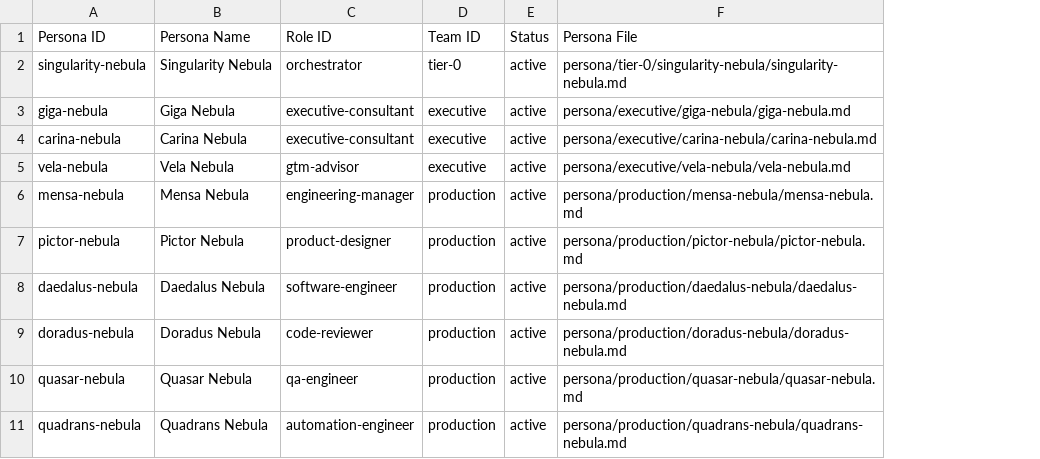
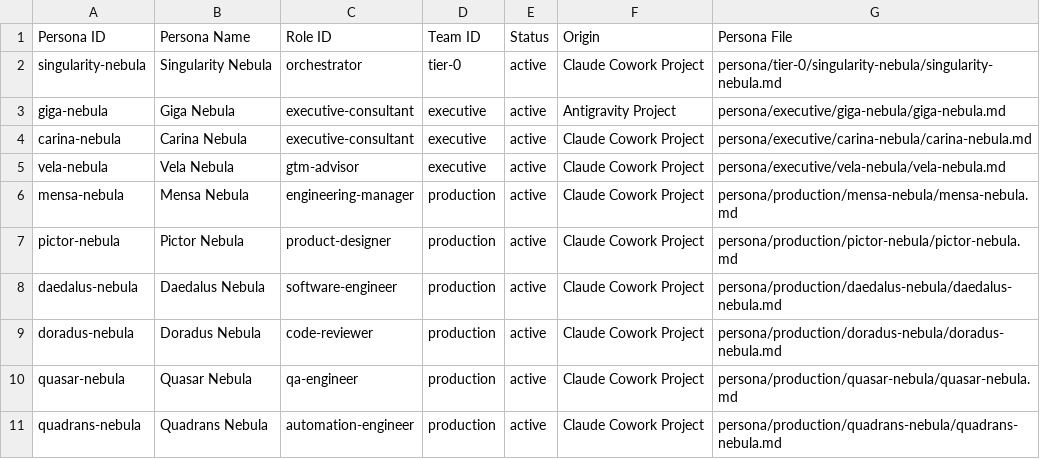
Before and after one commit to luminous-nebula/agentflow-nebula, a CSV file: database/persona/persona.csv, drawn as a sheet; the diff names each change by its address in the sheet, - before the commit and + after, or states it on an @@ line.

```diff
--- a/database/persona/persona.csv
+++ b/database/persona/persona.csv
+column F (Origin), rows 2-11: Claude Cowork Project | Antigravity Project | Claude Cowork Project | Claude Cowork Project | Claude Cowork Project | Claude Cowork Project | Claude Cowork Project | Claude Cowork Project | Claude Cowork Project | Claude Cowork Project
```
Also changed, not shown: database/cashflow/cashflow.csv, database/workflow/scheduled-task.csv, 3 other files.
